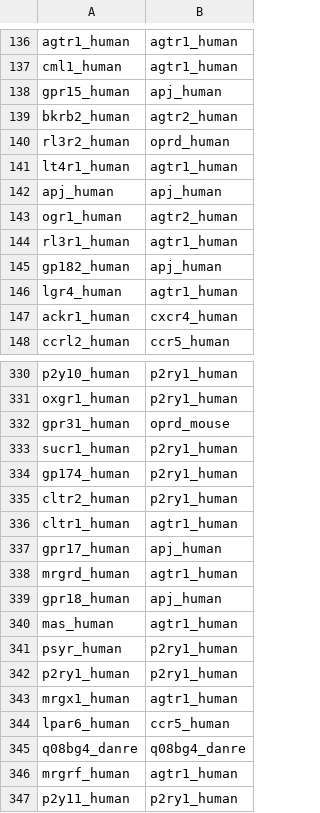
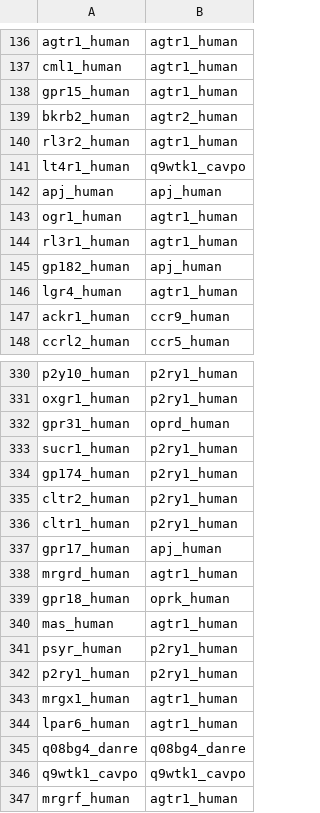
Before and after one commit to protwis/gpcrdb_data, a CSV file: structure_data/annotation/xtal_templates.csv, drawn as a sheet; only a part is shown, gaps mark what is left out; the shorter side is filled out with more unchanged rows; the diff covers the shown part only.

```diff
--- a/structure_data/annotation/xtal_templates.csv
+++ b/structure_data/annotation/xtal_templates.csv
@@ -137,8 +137,8 @@ agtr1_human,agtr1_human
 cml1_human,agtr1_human
-gpr15_human,apj_human
+gpr15_human,agtr1_human
 bkrb2_human,agtr2_human
-rl3r2_human,oprd_human
-lt4r1_human,agtr1_human
+rl3r2_human,agtr1_human
+lt4r1_human,q9wtk1_cavpo
 apj_human,apj_human
-ogr1_human,agtr2_human
+ogr1_human,agtr1_human
 rl3r1_human,agtr1_human
@@ -146,3 +146,3 @@ gp182_human,apj_human
 lgr4_human,agtr1_human
-ackr1_human,cxcr4_human
+ackr1_human,ccr9_human
 ccrl2_human,ccr5_human
@@ -331,3 +331,3 @@ p2y10_human,p2ry1_human
 oxgr1_human,p2ry1_human
-gpr31_human,oprd_mouse
+gpr31_human,oprd_human
 sucr1_human,p2ry1_human
@@ -335,6 +335,6 @@ gp174_human,p2ry1_human
 cltr2_human,p2ry1_human
-cltr1_human,agtr1_human
+cltr1_human,p2ry1_human
 gpr17_human,apj_human
 mrgrd_human,agtr1_human
-gpr18_human,apj_human
+gpr18_human,oprk_human
 mas_human,agtr1_human
@@ -343,4 +343,5 @@ p2ry1_human,p2ry1_human
 mrgx1_human,agtr1_human
-lpar6_human,ccr5_human
+lpar6_human,agtr1_human
 q08bg4_danre,q08bg4_danre
+q9wtk1_cavpo,q9wtk1_cavpo
 mrgrf_human,agtr1_human
```
Also changed, not shown: 38 edited cells elsewhere in this file, 46 other files.
